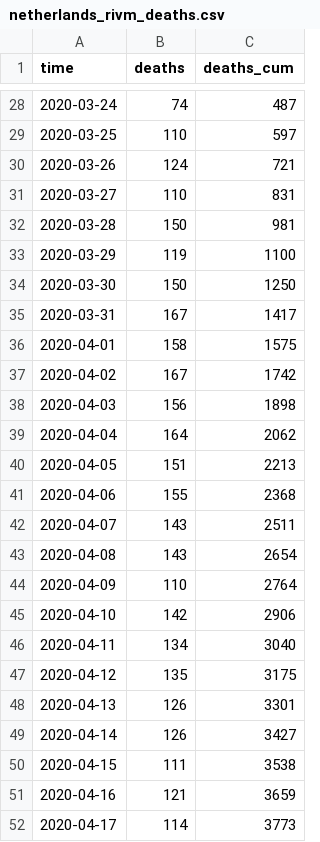
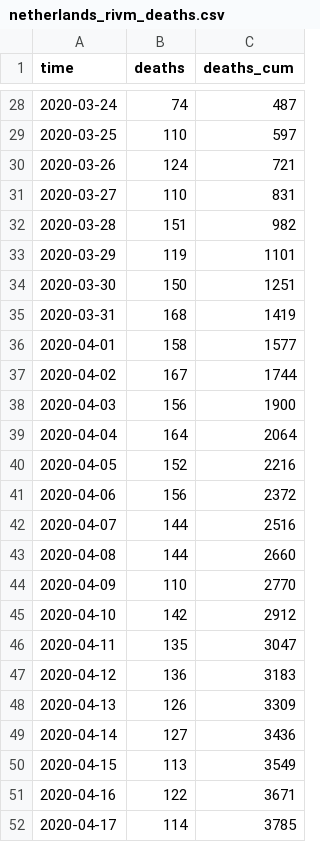
Before and after one commit to fboerman/covid-19-data, a CSV file: nederland/RIVM_reports/csv_latest/netherlands_rivm_deaths.csv, drawn as a sheet; only a part is shown, gaps mark what is left out; the diff covers the shown part only.

```diff
--- a/nederland/RIVM_reports/csv_latest/netherlands_rivm_deaths.csv
+++ b/nederland/RIVM_reports/csv_latest/netherlands_rivm_deaths.csv
@@ -31,22 +31,22 @@ time;deaths;deaths_cum
 2020-03-27;110;831
-2020-03-28;150;981
-2020-03-29;119;1100
-2020-03-30;150;1250
-2020-03-31;167;1417
-2020-04-01;158;1575
-2020-04-02;167;1742
-2020-04-03;156;1898
-2020-04-04;164;2062
-2020-04-05;151;2213
-2020-04-06;155;2368
-2020-04-07;143;2511
-2020-04-08;143;2654
-2020-04-09;110;2764
-2020-04-10;142;2906
-2020-04-11;134;3040
-2020-04-12;135;3175
-2020-04-13;126;3301
-2020-04-14;126;3427
-2020-04-15;111;3538
-2020-04-16;121;3659
-2020-04-17;114;3773
+2020-03-28;151;982
+2020-03-29;119;1101
+2020-03-30;150;1251
+2020-03-31;168;1419
+2020-04-01;158;1577
+2020-04-02;167;1744
+2020-04-03;156;1900
+2020-04-04;164;2064
+2020-04-05;152;2216
+2020-04-06;156;2372
+2020-04-07;144;2516
+2020-04-08;144;2660
+2020-04-09;110;2770
+2020-04-10;142;2912
+2020-04-11;135;3047
+2020-04-12;136;3183
+2020-04-13;126;3309
+2020-04-14;127;3436
+2020-04-15;113;3549
+2020-04-16;122;3671
+2020-04-17;114;3785
```
Also changed, not shown: 1 added row and 13 edited cells elsewhere in this file, nederland/RIVM_reports/csv_latest/netherlands_rivm_current_age.csv, nederland/RIVM_reports/csv_latest/netherlands_rivm_hospitals.csv.
